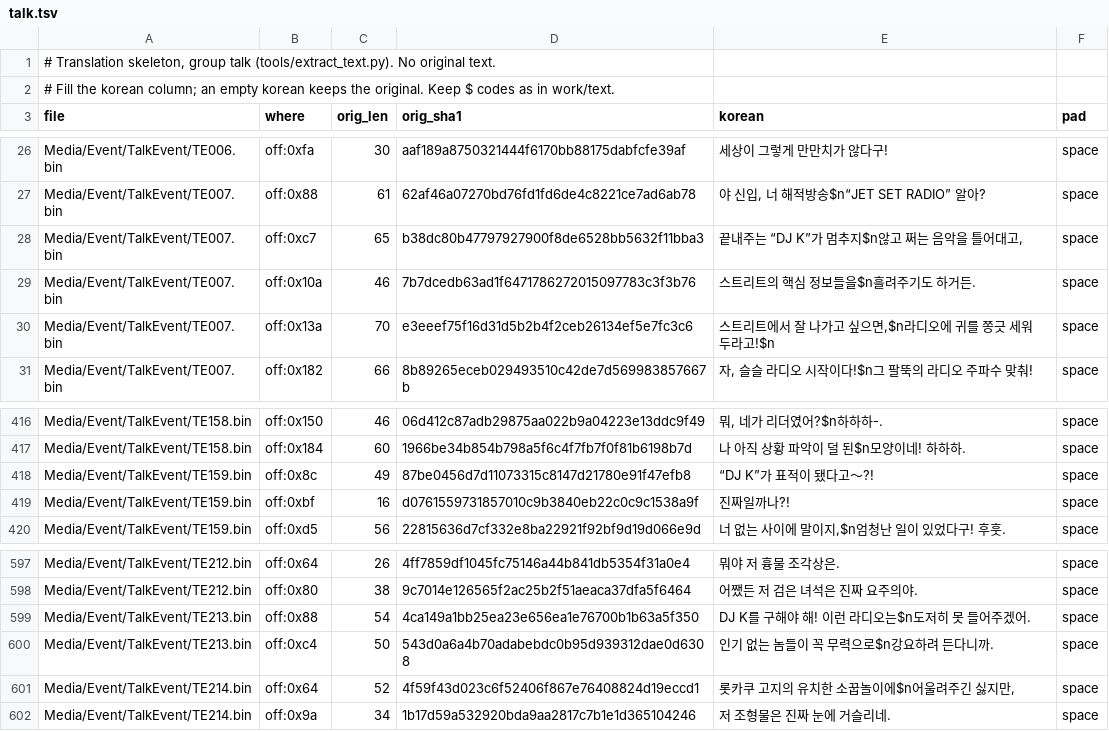
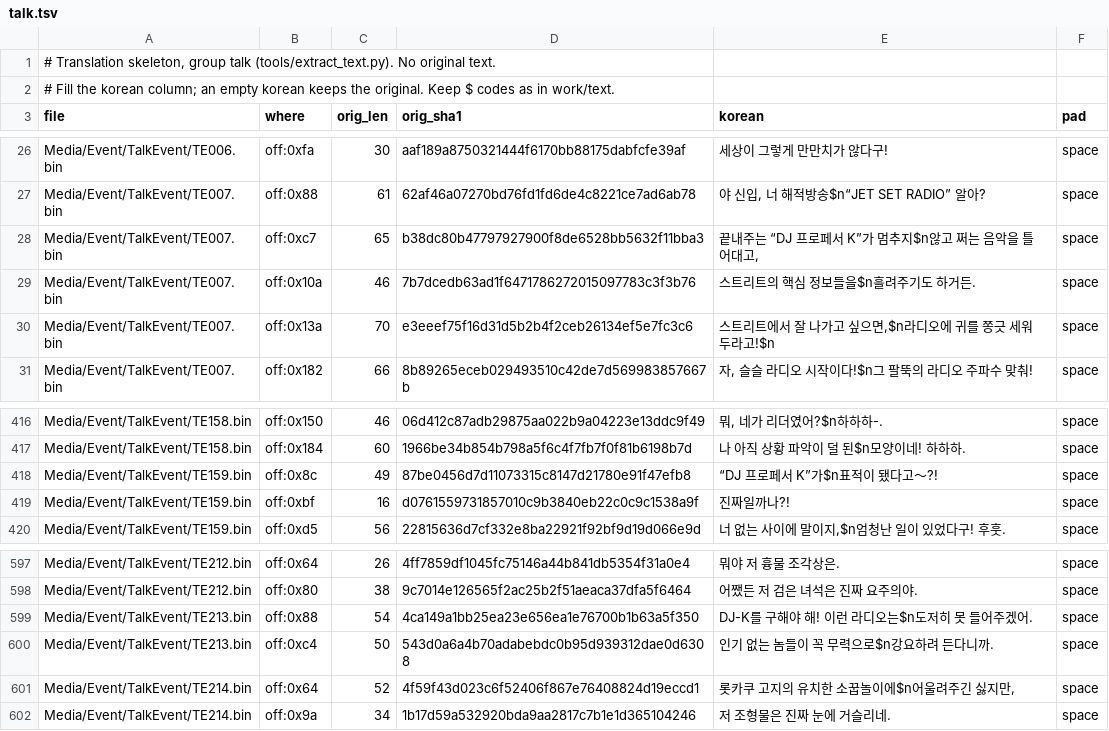
Before and after one commit to nworkers/JSRF-kr-patch, a TSV file: patch/text/talk.tsv, drawn as a sheet; only a part is shown, gaps mark what is left out.

```diff
--- a/patch/text/talk.tsv
+++ b/patch/text/talk.tsv
@@ -27,3 +27,3 @@ Media/Event/TalkEvent/TE006.bin	off:0xfa	30	aaf189a8750321444f6170bb88175dabfcfe
 Media/Event/TalkEvent/TE007.bin	off:0x88	61	62af46a07270bd76fd1fd6de4c8221ce7ad6ab78	야 신입, 너 해적방송$n“JET SET RADIO” 알아?	space
-Media/Event/TalkEvent/TE007.bin	off:0xc7	65	b38dc80b47797927900f8de6528bb5632f11bba3	끝내주는 “DJ K”가 멈추지$n않고 쩌는 음악을 틀어대고,	space
+Media/Event/TalkEvent/TE007.bin	off:0xc7	65	b38dc80b47797927900f8de6528bb5632f11bba3	끝내주는 “DJ 프로페서 K”가 멈추지$n않고 쩌는 음악을 틀어대고,	space
 Media/Event/TalkEvent/TE007.bin	off:0x10a	46	7b7dcedb63ad1f6471786272015097783c3f3b76	스트리트의 핵심 정보들을$n흘려주기도 하거든.	space
@@ -417,3 +417,3 @@ Media/Event/TalkEvent/TE158.bin	off:0x150	46	06d412c87adb29875aa022b9a04223e13dd
 Media/Event/TalkEvent/TE158.bin	off:0x184	60	1966be34b854b798a5f6c4f7fb7f0f81b6198b7d	나 아직 상황 파악이 덜 된$n모양이네! 하하하.	space
-Media/Event/TalkEvent/TE159.bin	off:0x8c	49	87be0456d7d11073315c8147d21780e91f47efb8	“DJ K”가 표적이 됐다고～?!	space
+Media/Event/TalkEvent/TE159.bin	off:0x8c	49	87be0456d7d11073315c8147d21780e91f47efb8	“DJ 프로페서 K”가$n표적이 됐다고～?!	space
 Media/Event/TalkEvent/TE159.bin	off:0xbf	16	d0761559731857010c9b3840eb22c0c9c1538a9f	진짜일까나?!	space
@@ -598,3 +598,3 @@ Media/Event/TalkEvent/TE212.bin	off:0x64	26	4ff7859df1045fc75146a44b841db5354f31
 Media/Event/TalkEvent/TE212.bin	off:0x80	38	9c7014e126565f2ac25b2f51aeaca37dfa5f6464	어쨌든 저 검은 녀석은 진짜 요주의야.	space
-Media/Event/TalkEvent/TE213.bin	off:0x88	54	4ca149a1bb25ea23e656ea1e76700b1b63a5f350	DJ K를 구해야 해! 이런 라디오는$n도저히 못 들어주겠어.	space
+Media/Event/TalkEvent/TE213.bin	off:0x88	54	4ca149a1bb25ea23e656ea1e76700b1b63a5f350	DJ-K를 구해야 해! 이런 라디오는$n도저히 못 들어주겠어.	space
 Media/Event/TalkEvent/TE213.bin	off:0xc4	50	543d0a6a4b70adabebdc0b95d939312dae0d6308	인기 없는 놈들이 꼭 무력으로$n강요하려 든다니까.	space
```
Also changed, not shown: 7 other files.
